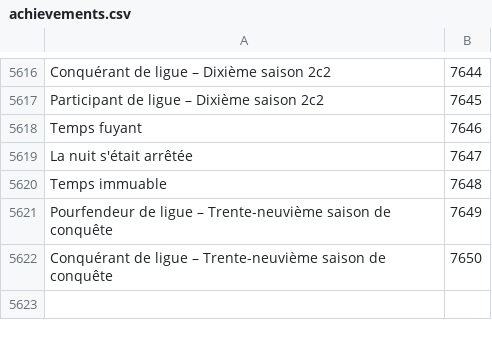
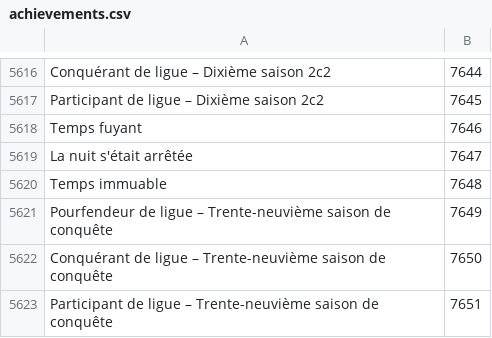
Before and after one commit to Pandraghon/gw2api-namesearch, a CSV file: fr/achievements.csv, drawn as a sheet; only a part is shown, gaps mark what is left out; the diff names each change by its address in the sheet, - before the commit and + after, or states it on an @@ line.

```diff
--- a/fr/achievements.csv
+++ b/fr/achievements.csv
+row 5623: Participant de ligue – Trente-neuvième saison de conquête | 7651
```
Also changed, not shown: en/achievements.csv, 2 other files.
